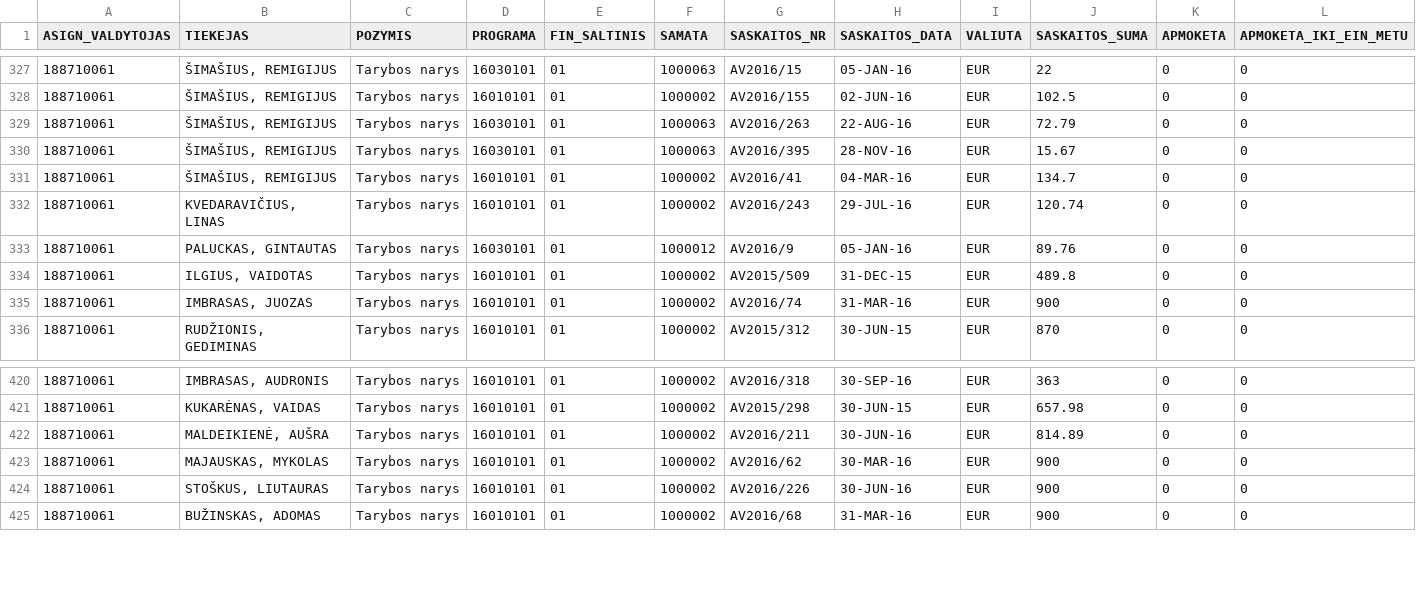
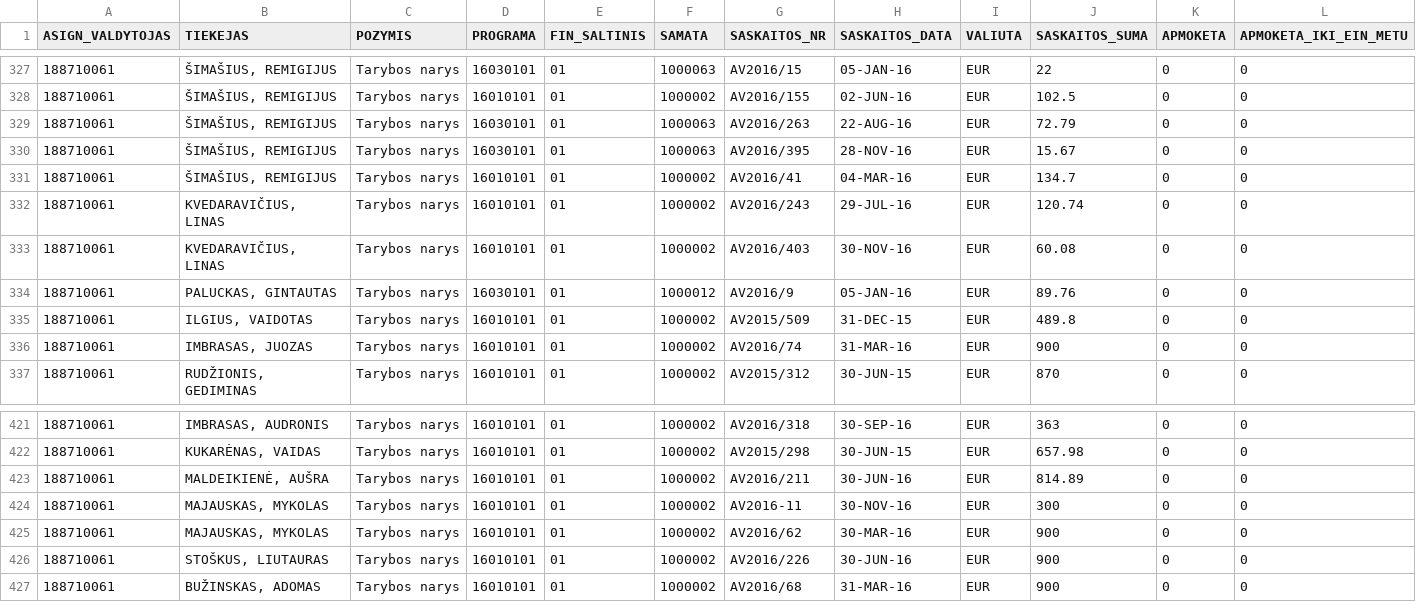
Before and after one commit to vilnius/taryba, a CSV file: expenses/expenses.csv, drawn as a sheet; only a part is shown, gaps mark what is left out; rows hold the shown columns only; the diff names each change by its address in the sheet, - before the commit and + after, or states it on an @@ line.

```diff
--- a/expenses/expenses.csv
+++ b/expenses/expenses.csv
+row 333: 188710061 | KVEDARAVIČIUS, LINAS | Tarybos narys | 16010101 | 01 | 1000002 | AV2016/403 | 30-NOV-16 | EUR | 60.08 | 0 | 0
+row 424: 188710061 | MAJAUSKAS, MYKOLAS | Tarybos narys | 16010101 | 01 | 1000002 | AV2016-11 | 30-NOV-16 | EUR | 300 | 0 | 0
```
Also changed, not shown: 2 other files.
